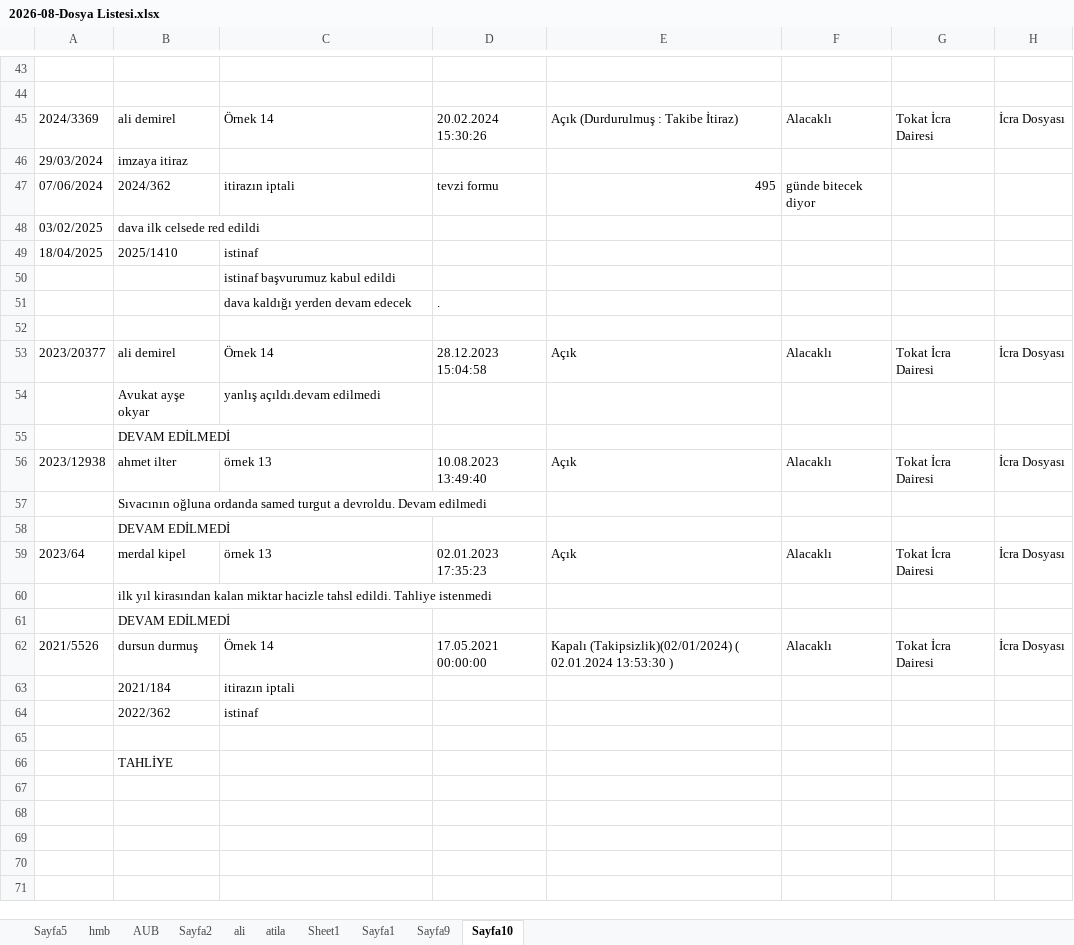
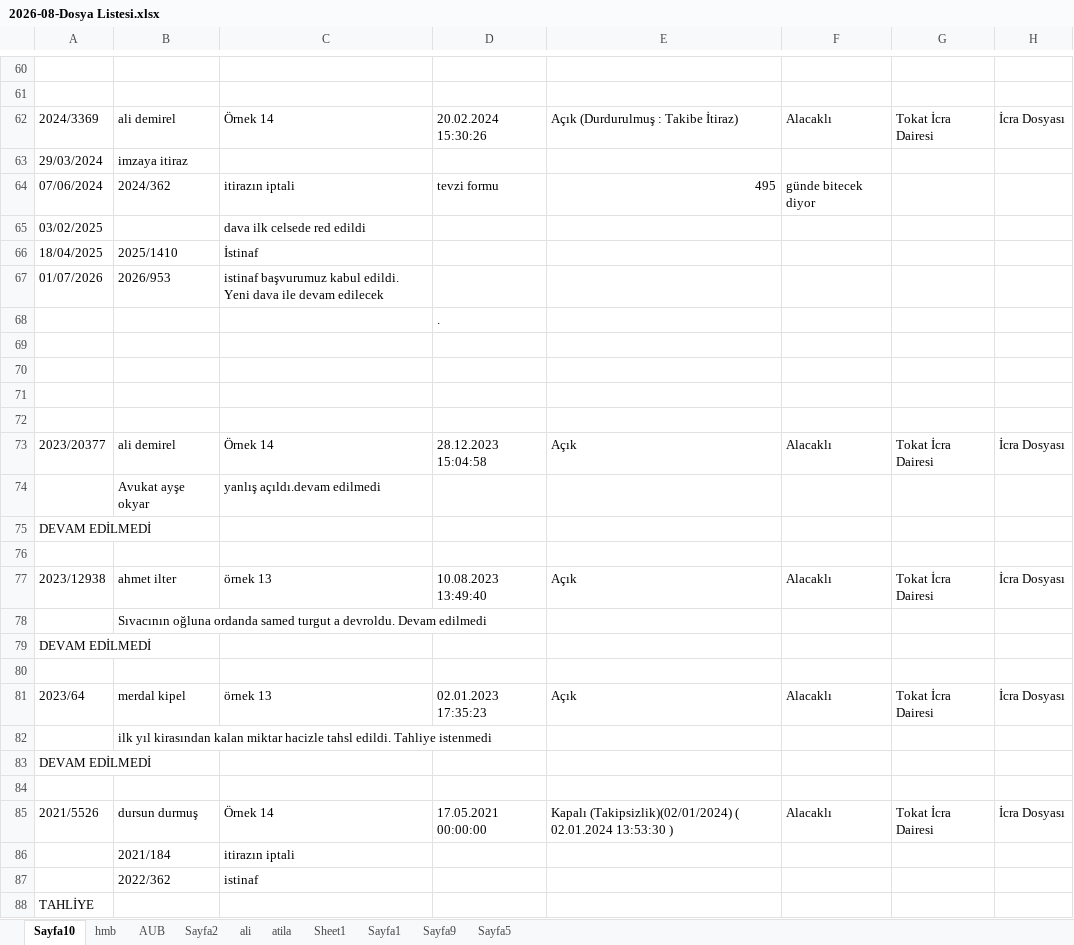
Before and after one commit to roboturx/2609-yzhn, an Excel workbook: mahkeme/2026-08-Dosya Listesi.xlsx, sheet Sayfa10, drawn as a sheet; only a part is shown, gaps mark what is left out; values as stored, in another font and other column widths than the file's, no cell formats; removed rows and columns are numbered as before the commit, all else as after; the diff covers the shown part only; the diff names each change by its address in the sheet, - before the commit and + after, or states it on an @@ line.

```diff
--- a/mahkeme/2026-08-Dosya Listesi.xlsx (sheet Sayfa10)
+++ b/mahkeme/2026-08-Dosya Listesi.xlsx (sheet Sayfa10)
@@ sheet tab order changed: Sayfa10 | hmb | AUB | Sayfa2 | ali | atila | Sheet1 | Sayfa1 | Sayfa9 | Sayfa5 @@
-B65: dava ilk celsede red edildi
+B65: (empty)
-C65: (empty)
+C65: dava ilk celsede red edildi
-C66: istinaf
+C66: İstinaf
+row 67: 01/07/2026 | 2026/953 | istinaf başvurumuz kabul edildi. Yeni dava ile devam edilecek
+row 68:  |  |  | .
-C69: istinaf başvurumuz kabul edildi
+C69: (empty)
-row 70:  |  | dava kaldığı yerden devam edecek | .
+row 70: (empty)
+row 71: (empty)
+row 75: DEVAM EDİLMEDİ
-B76: DEVAM EDİLMEDİ
+B76: (empty)
+row 79: DEVAM EDİLMEDİ
-B80: DEVAM EDİLMEDİ
+B80: (empty)
+row 83: DEVAM EDİLMEDİ
-B84: DEVAM EDİLMEDİ
+B84: (empty)
-A88: (empty)
+A88: TAHLİYE
-row 66:  | TAHLİYE
```
Also changed, not shown: 18 added rows, 1 removed row and 4 edited cells elsewhere in this sheet, sheet AUB, cell formats, 11 other files.
